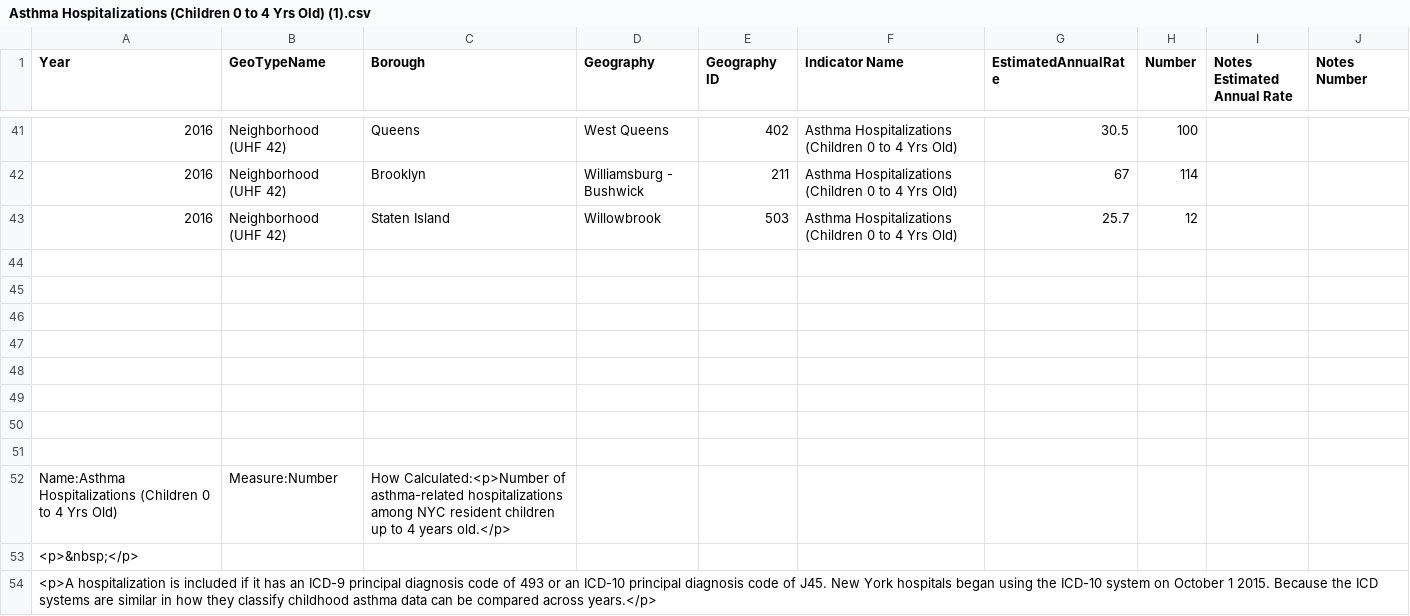
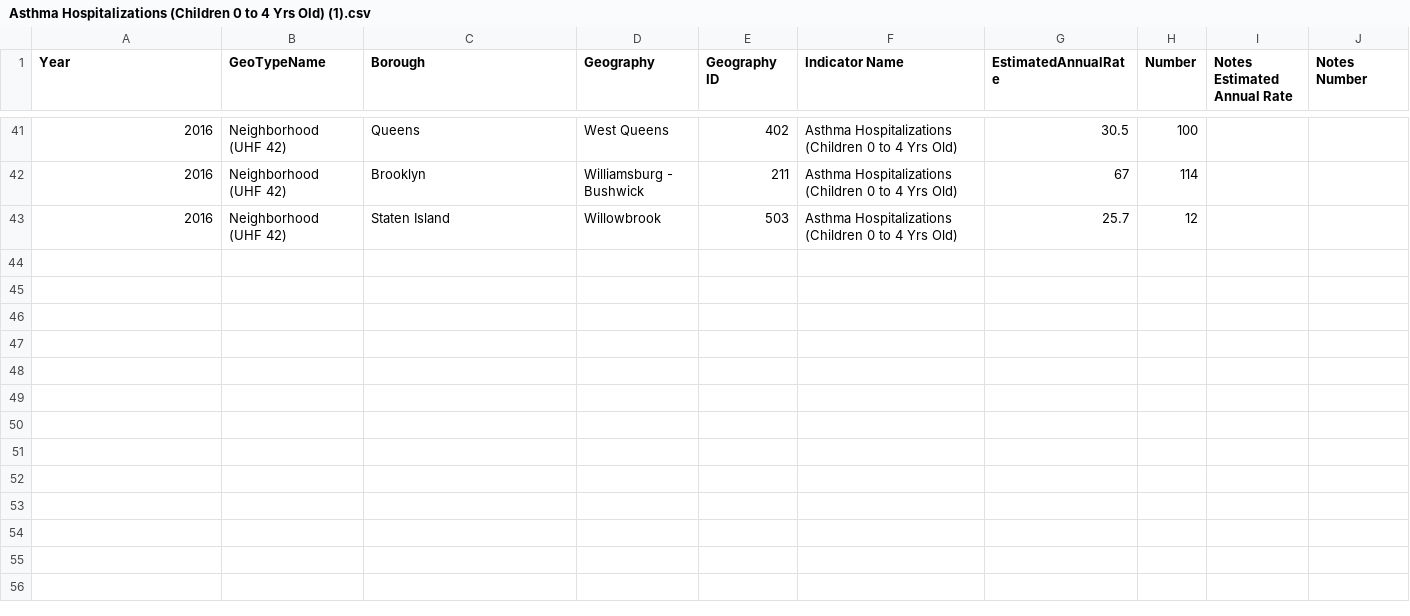
Before and after one commit to krx421/airQuality, a CSV file: Asthma Hospitalizations (Children 0 to 4 Yrs Old) (1).csv, drawn as a sheet; only a part is shown, gaps mark what is left out; the diff covers the shown part only.

Commit message:
Update Asthma Hospitalizations (Children 0 to 4 Yrs Old) (1).csv

```diff
--- a/Asthma Hospitalizations (Children 0 to 4 Yrs Old) (1).csv
+++ b/Asthma Hospitalizations (Children 0 to 4 Yrs Old) (1).csv
@@ -43,12 +43 @@ Year,GeoTypeName,Borough,Geography,Geography ID,Indicator Name,EstimatedAnnualRa
 2016,Neighborhood (UHF 42),Staten Island, Willowbrook,503,Asthma Hospitalizations (Children 0 to 4 Yrs Old),25.7,12,,
-,,,,,,,,,
-,,,,,,,,,
-,,,,,,,,,
-,,,,,,,,,
-,,,,,,,,,
-,,,,,,,,,
-,,,,,,,,,
-,,,,,,,,,
-Name:Asthma Hospitalizations (Children 0 to 4 Yrs Old),Measure:Number,How Calculated:<p>Number of asthma-related hospitalizations among NYC resident children up to 4 years old.</p>,,,,,,,
-<p>&nbsp;</p>,,,,,,,,,
-<p>A hospitalization is included if it has an ICD-9 principal diagnosis code of 493 or an ICD-10 principal diagnosis code of J45. New York hospitals began using the ICD-10 system on October 1 2015. Because the ICD systems are similar in how they classify childhood asthma data can be compared across years.</p>,,,,,,,,,
```
Also changed, not shown: 10 removed rows elsewhere in this file.
